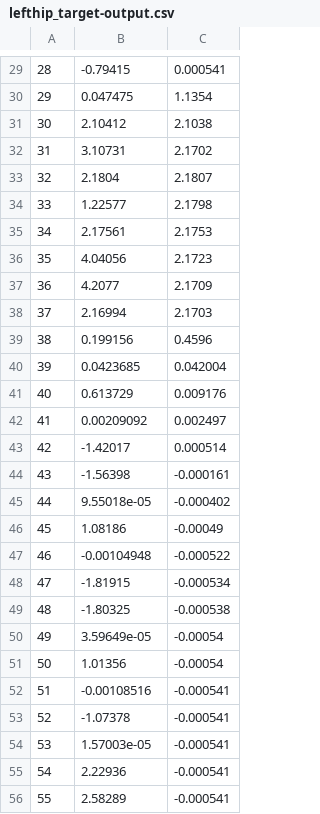
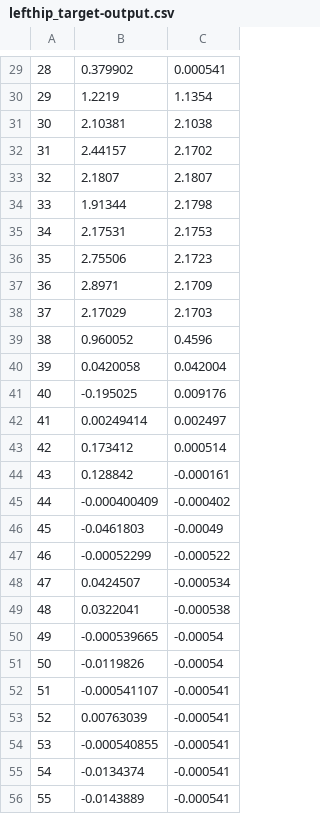
Before and after one commit to MartinBagge/Bachelor.Receptive_Fields, a CSV file: Matlab_files/lefthip_target-output.csv, drawn as a sheet; only a part is shown, gaps mark what is left out; the diff covers the shown part only.

```diff
--- a/Matlab_files/lefthip_target-output.csv
+++ b/Matlab_files/lefthip_target-output.csv
@@ -29,28 +29,28 @@
-28,-0.79415,0.000541
-29,0.047475,1.1354
-30,2.10412,2.1038
-31,3.10731,2.1702
-32,2.1804,2.1807
-33,1.22577,2.1798
-34,2.17561,2.1753
-35,4.04056,2.1723
-36,4.2077,2.1709
-37,2.16994,2.1703
-38,0.199156,0.4596
-39,0.0423685,0.042004
-40,0.613729,0.009176
-41,0.00209092,0.002497
-42,-1.42017,0.000514
-43,-1.56398,-0.000161
-44,9.55018e-05,-0.000402
-45,1.08186,-0.00049
-46,-0.00104948,-0.000522
-47,-1.81915,-0.000534
-48,-1.80325,-0.000538
-49,3.59649e-05,-0.00054
-50,1.01356,-0.00054
-51,-0.00108516,-0.000541
-52,-1.07378,-0.000541
-53,1.57003e-05,-0.000541
-54,2.22936,-0.000541
-55,2.58289,-0.000541
+28,0.379902,0.000541
+29,1.2219,1.1354
+30,2.10381,2.1038
+31,2.44157,2.1702
+32,2.1807,2.1807
+33,1.91344,2.1798
+34,2.17531,2.1753
+35,2.75506,2.1723
+36,2.8971,2.1709
+37,2.17029,2.1703
+38,0.960052,0.4596
+39,0.0420058,0.042004
+40,-0.195025,0.009176
+41,0.00249414,0.002497
+42,0.173412,0.000514
+43,0.128842,-0.000161
+44,-0.000400409,-0.000402
+45,-0.0461803,-0.00049
+46,-0.00052299,-0.000522
+47,0.0424507,-0.000534
+48,0.0322041,-0.000538
+49,-0.000539665,-0.00054
+50,-0.0119826,-0.00054
+51,-0.000541107,-0.000541
+52,0.00763039,-0.000541
+53,-0.000540855,-0.000541
+54,-0.0134374,-0.000541
+55,-0.0143889,-0.000541
```
Also changed, not shown: 30 edited cells elsewhere in this file, Matlab_files/leftknee_target-output.csv, Matlab_files/righthip_target-output.csv, 32 other files.
